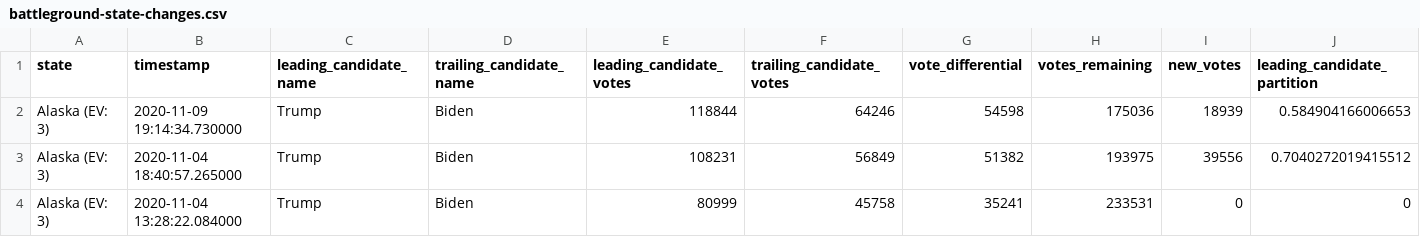
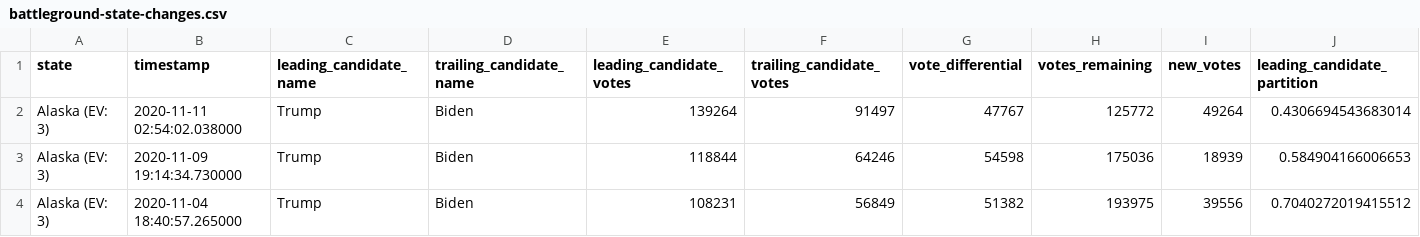
Before and after one commit to rvaughan/nyt-2020-election-scraper, a CSV file: battleground-state-changes.csv, drawn as a sheet; only a part is shown; the shorter side is filled out with more unchanged rows; rows hold the shown columns only; the diff names each change by its address in the sheet, - before the commit and + after, or states it on an @@ line.

```diff
--- a/battleground-state-changes.csv
+++ b/battleground-state-changes.csv
+row 2: Alaska (EV: 3) | 2020-11-11 02:54:02.038000 | Trump | Biden | 139264 | 91497 | 47767 | 125772 | 49264 | 0.4306694543683014
```
Also changed, not shown: 4 other files.
